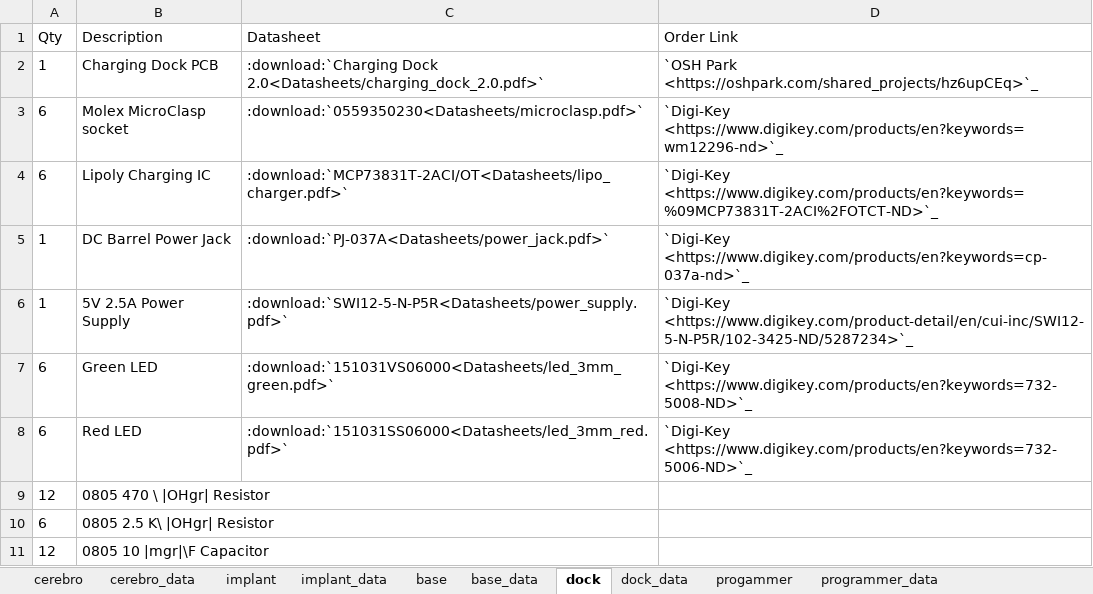
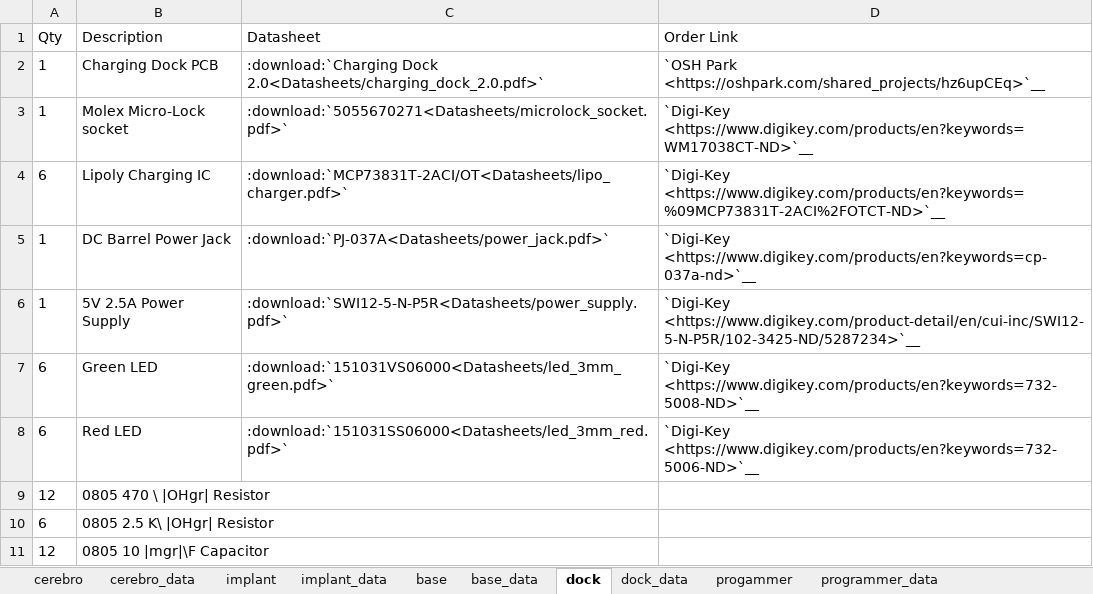
Before and after one commit to Karpova-Lab/cerebro, an Excel workbook: Documentation_src/source/Hardware/tables.xlsx, sheet dock, drawn as a sheet; values as stored, in another font and other column widths than the file's, no borders; removed rows and columns are numbered as before the commit, all else as after; the diff names each change by its address in the sheet, - before the commit and + after, or states it on an @@ line.

Commit message:
added double underscore to links to remove sphinx build warnings about duplicate links added line after github url to remove another build warning edited bom table to account for when a datasheet pdf wasn't provided. this fixes another build error where it was trying to create a download to link to the Download/ directory since no download pdf was appended to the path

```diff
--- a/Documentation_src/source/Hardware/tables.xlsx (sheet dock)
+++ b/Documentation_src/source/Hardware/tables.xlsx (sheet dock)
-D2 (Order Link): `OSH Park <https://oshpark.com/shared_projects/hz6upCEq>`_
+D2 (Order Link): `OSH Park <https://oshpark.com/shared_projects/hz6upCEq>`__
-row 3: 6 | Molex MicroClasp socket | :download:`0559350230<Datasheets/microclasp.pdf>` | `Digi-Key <https://www.digikey.com/products/en?keywords=wm12296-nd>`_
+row 3: 1 | Molex Micro-Lock socket | :download:`5055670271<Datasheets/microlock_socket.pdf>` | `Digi-Key <https://www.digikey.com/products/en?keywords=WM17038CT-ND>`__
-D4 (Order Link): `Digi-Key <https://www.digikey.com/products/en?keywords=%09MCP73831T-2ACI%2FOTCT-ND>`_
+D4 (Order Link): `Digi-Key <https://www.digikey.com/products/en?keywords=%09MCP73831T-2ACI%2FOTCT-ND>`__
-D5 (Order Link): `Digi-Key <https://www.digikey.com/products/en?keywords=cp-037a-nd>`_
+D5 (Order Link): `Digi-Key <https://www.digikey.com/products/en?keywords=cp-037a-nd>`__
-D6 (Order Link): `Digi-Key <https://www.digikey.com/product-detail/en/cui-inc/SWI12-5-N-P5R/102-3425-ND/5287234>`_
+D6 (Order Link): `Digi-Key <https://www.digikey.com/product-detail/en/cui-inc/SWI12-5-N-P5R/102-3425-ND/5287234>`__
-D7 (Order Link): `Digi-Key <https://www.digikey.com/products/en?keywords=732-5008-ND>`_
+D7 (Order Link): `Digi-Key <https://www.digikey.com/products/en?keywords=732-5008-ND>`__
-D8 (Order Link): `Digi-Key <https://www.digikey.com/products/en?keywords=732-5006-ND>`_
+D8 (Order Link): `Digi-Key <https://www.digikey.com/products/en?keywords=732-5006-ND>`__
```
Also changed, not shown: sheet cerebro, sheet dock_data, sheet progammer, sheet implant, sheet base, sheet cerebro_data, formulas that keep their value, 9 other files.
